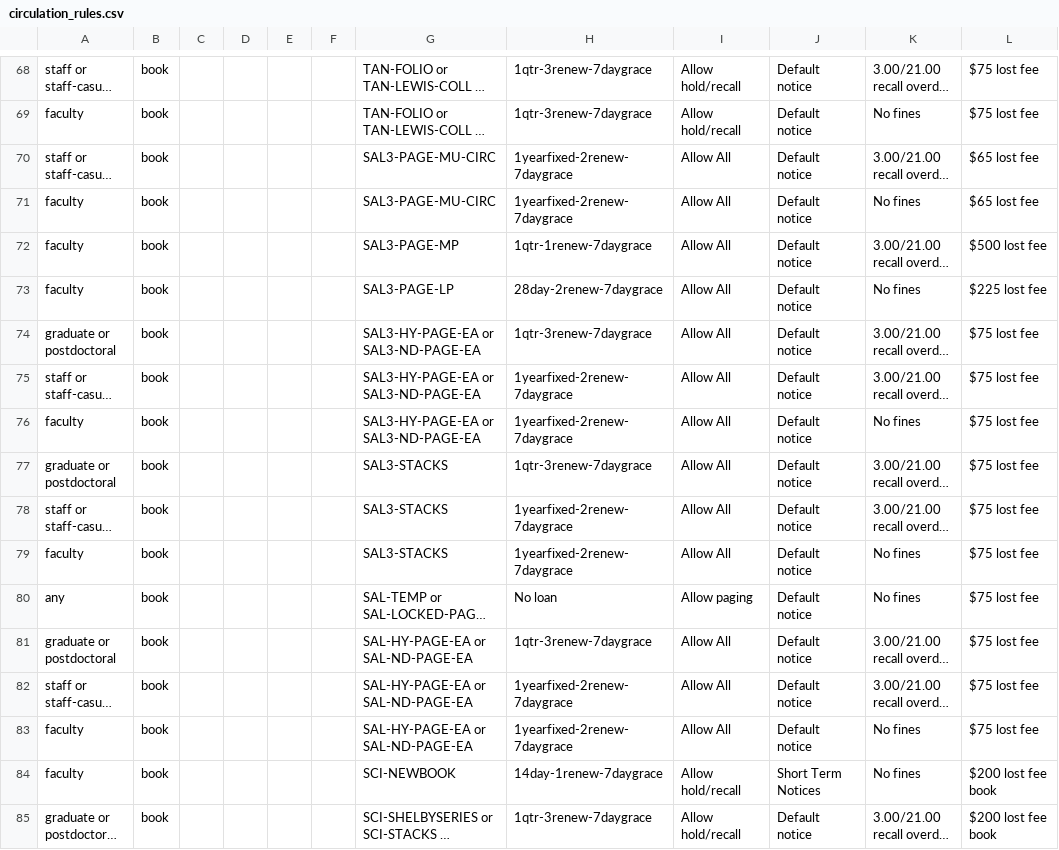
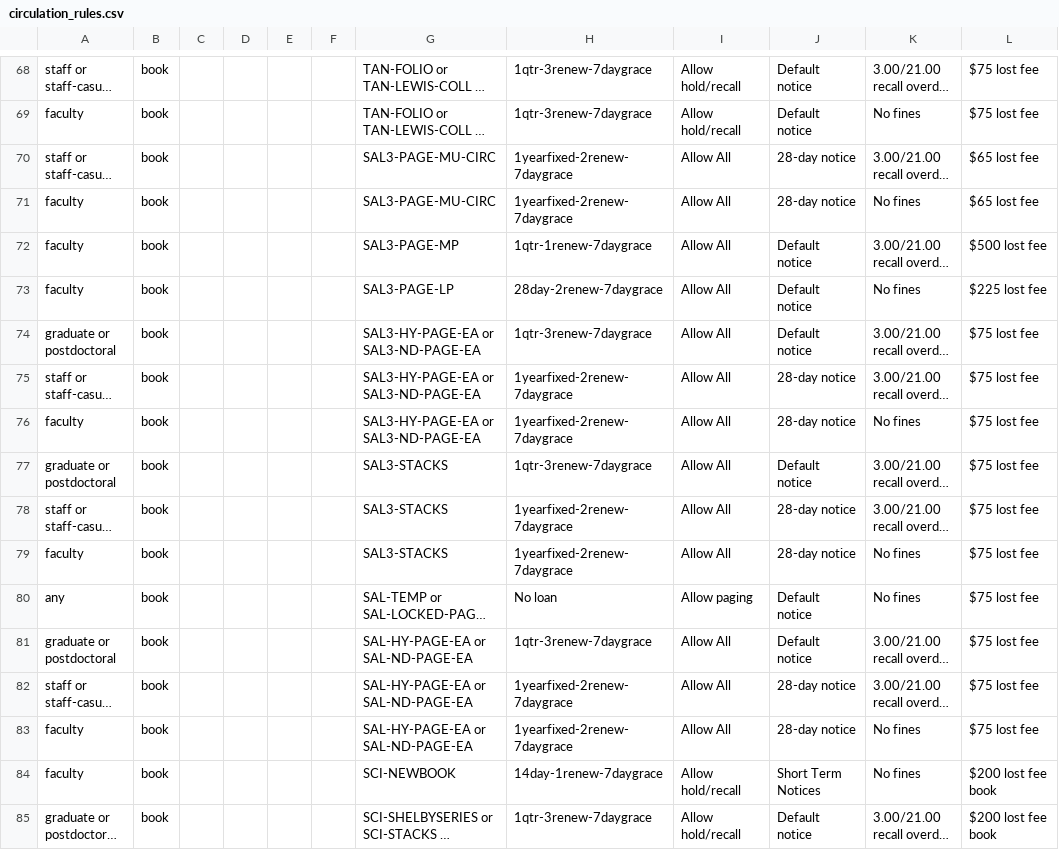
Before and after one commit to sul-dlss/SearchWorks, a CSV file: config/folio/circulation_rules.csv, drawn as a sheet; only a part is shown, gaps mark what is left out; long unchanged cells end in …; the diff covers the shown part only; the diff names each change by its address in the sheet, - before the commit and + after, or states it on an @@ line.

Commit message:
Update FOLIO types

```diff
--- a/config/folio/circulation_rules.csv
+++ b/config/folio/circulation_rules.csv
-J70:J71: Default notice
+J70:J71: 28-day notice
-J75:J76: Default notice
+J75:J76: 28-day notice
-J78:J79: Default notice
+J78:J79: 28-day notice
-J82:J83: Default notice
+J82:J83: 28-day notice
```
Also changed, not shown: 32 edited cells elsewhere in this file, config/folio/locations.csv, 4 other files.
